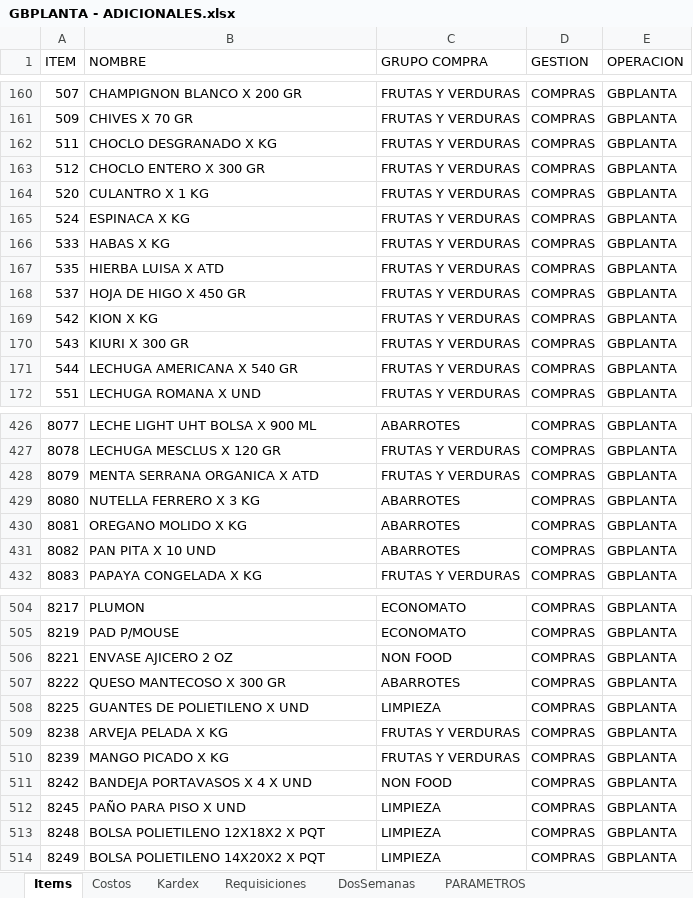
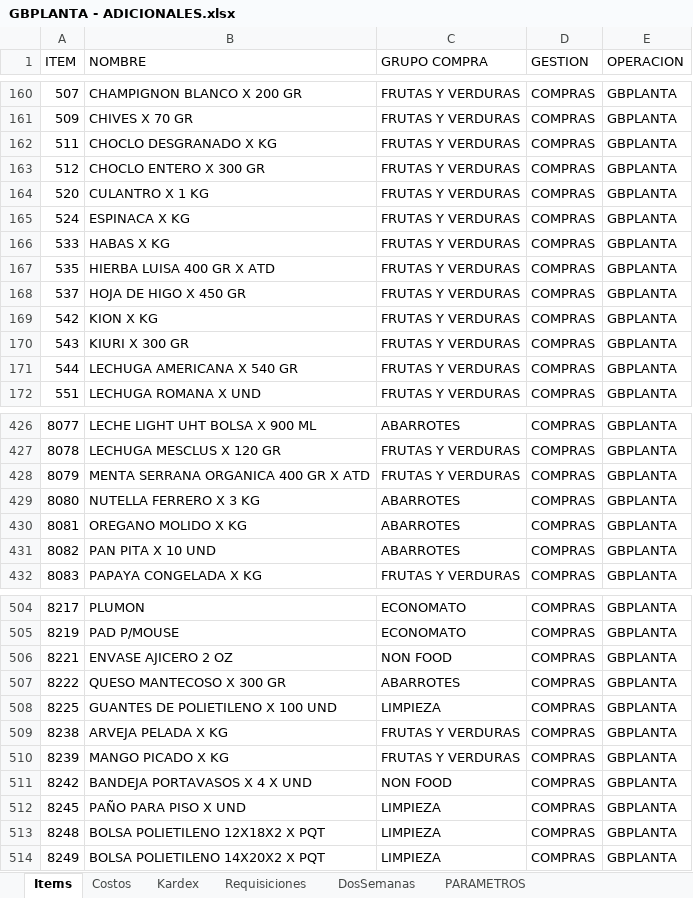
Before and after one commit to AlvaroCornejo/EBC_PEDIDOS_ADICIONALES, an Excel workbook: data/GBPLANTA - ADICIONALES.xlsx, sheet Items, drawn as a sheet; only a part is shown, gaps mark what is left out; values as stored, in another font and other column widths than the file's, no borders; table styles not drawn; the diff names each change by its address in the sheet, - before the commit and + after, or states it on an @@ line.

```diff
--- a/data/GBPLANTA - ADICIONALES.xlsx (sheet Items)
+++ b/data/GBPLANTA - ADICIONALES.xlsx (sheet Items)
-B167 (NOMBRE): HIERBA LUISA X ATD
+B167 (NOMBRE): HIERBA LUISA 400 GR X ATD
-B428 (NOMBRE): MENTA SERRANA ORGANICA X ATD
+B428 (NOMBRE): MENTA SERRANA ORGANICA 400 GR X ATD
-B508 (NOMBRE): GUANTES DE POLIETILENO X UND
+B508 (NOMBRE): GUANTES DE POLIETILENO X 100 UND
```
Also changed, not shown: sheet Kardex, sheet PARAMETROS, data/GBADC - ADICIONALES.xlsx, data/GBCFR - ADICIONALES.xlsx, 9 other files.
